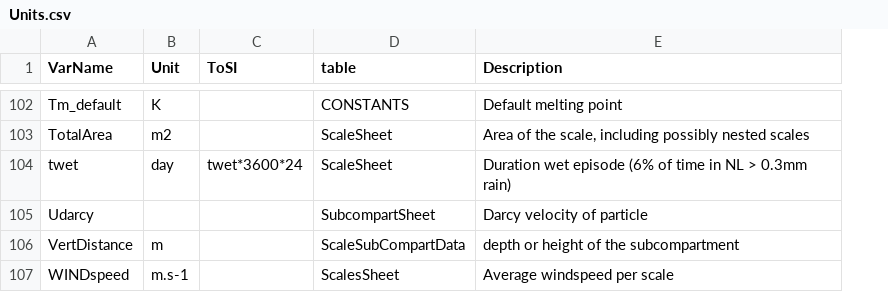
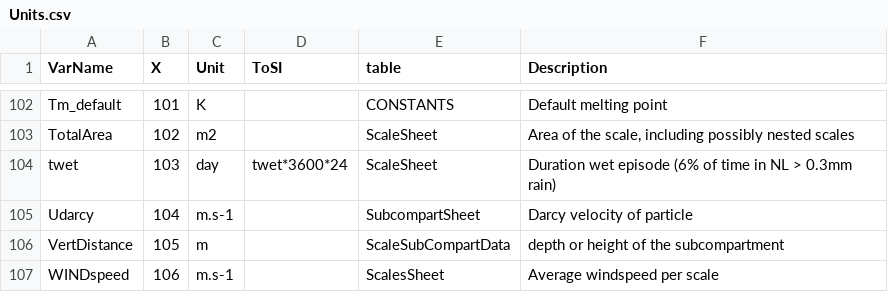
Before and after one commit to rivm-syso/SBooScripts, a CSV file: data/Units.csv, drawn as a sheet; only a part is shown, gaps mark what is left out; addresses are those after the commit; the diff covers the shown part only; the diff names each change by its address in the sheet, - before the commit and + after, or states it on an @@ line.

Commit message:
Added missing units and descriptions to Units.csv and reordered the csv's

```diff
--- a/data/Units.csv
+++ b/data/Units.csv
+column B (X), rows 102-107: 101 | 102 | 103 | 104 | 105 | 106
-C105 (Unit): (empty)
+C105 (Unit): m.s-1
```
Also changed, not shown: 7 edited cells elsewhere in this file, data/SubstanceCompartments.csv, data/Substances.csv.
